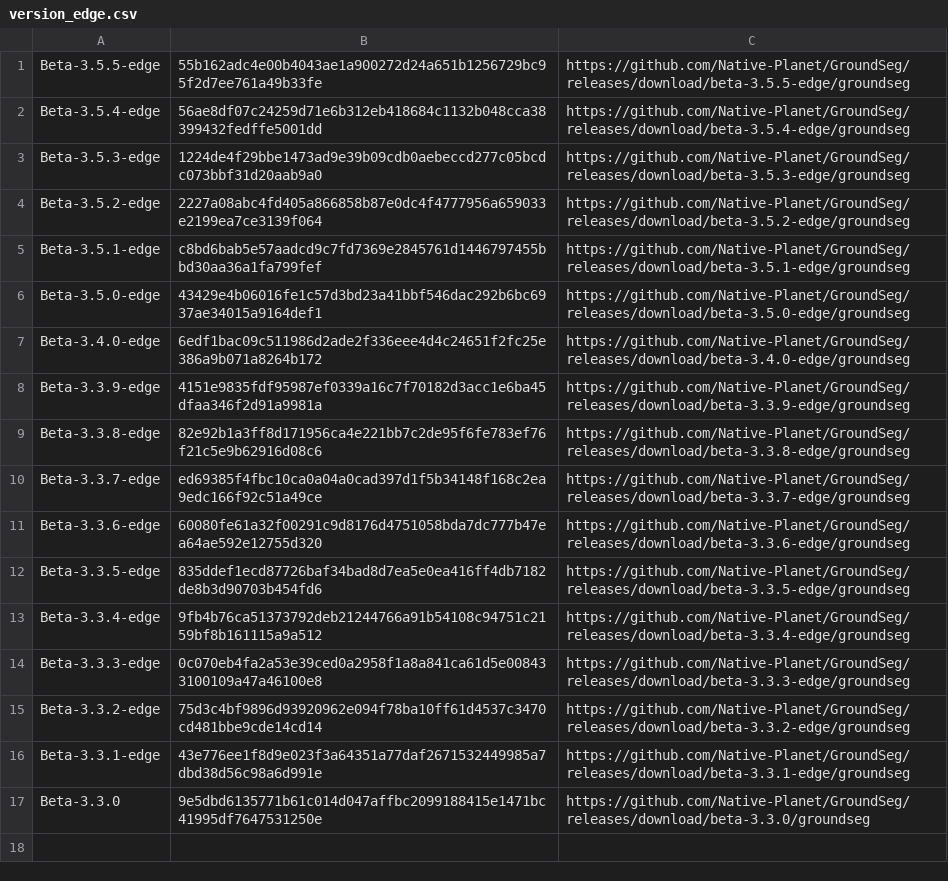
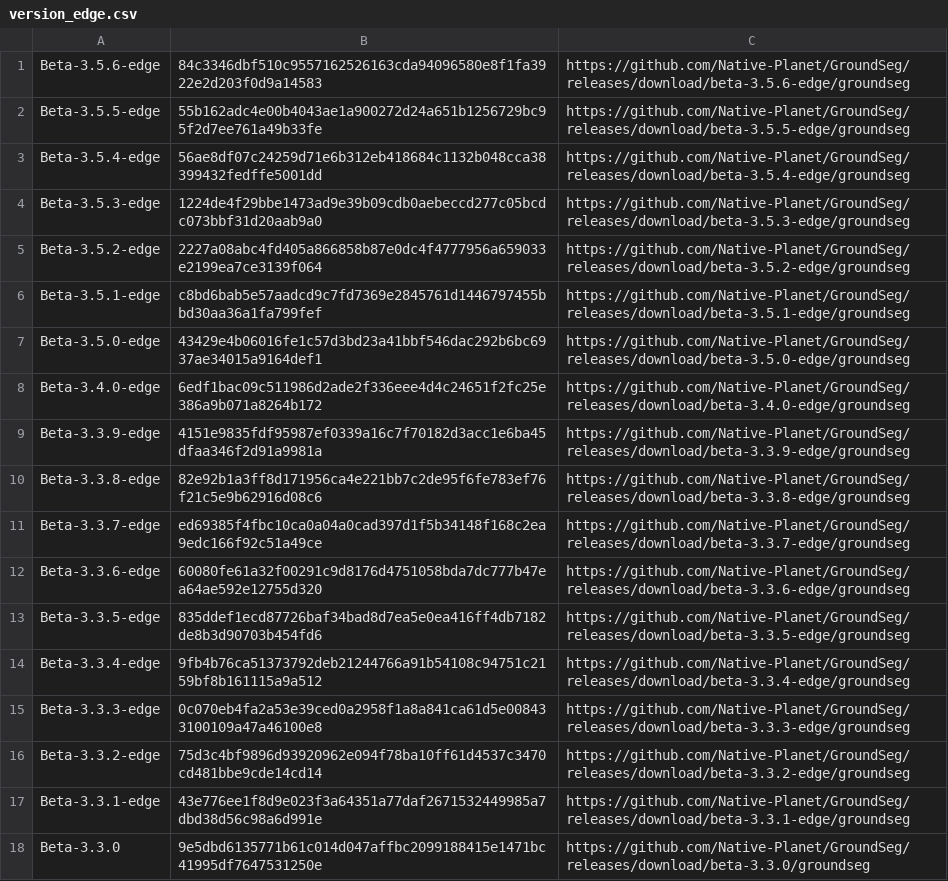
Before and after one commit to Native-Planet/GroundSeg, a CSV file: release/version_edge.csv, drawn as a sheet.

Commit message:
beta-3.5.6-edge

```diff
--- a/release/version_edge.csv
+++ b/release/version_edge.csv
@@ -1 +1,2 @@
+Beta-3.5.6-edge,84c3346dbf510c9557162526163cda94096580e8f1fa3922e2d203f0d9a14583,https://github.com/Native-Planet/GroundSeg/releases/download/beta-3.5.6-edge/groundseg
 Beta-3.5.5-edge,55b162adc4e00b4043ae1a900272d24a651b1256729bc95f2d7ee761a49b33fe,https://github.com/Native-Planet/GroundSeg/releases/download/beta-3.5.5-edge/groundseg
```
Also changed, not shown: 3 other files.
